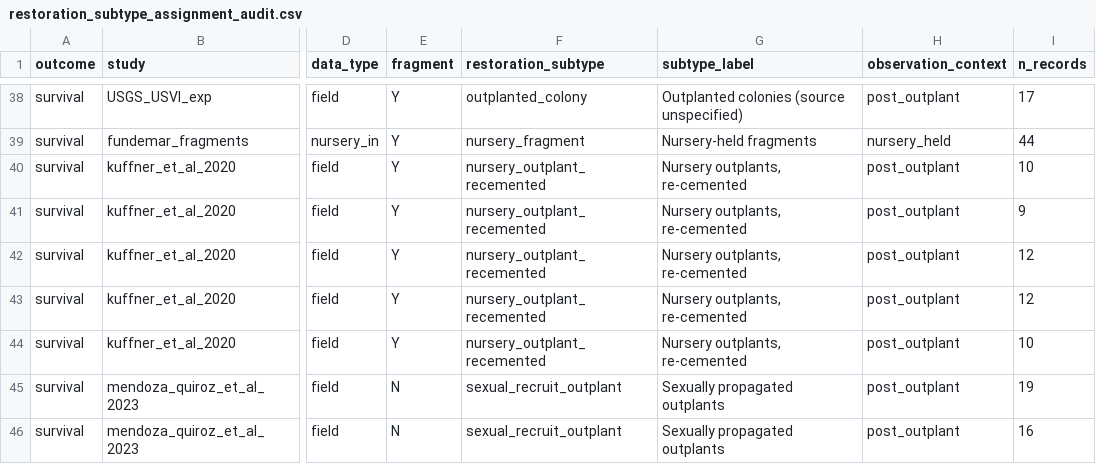
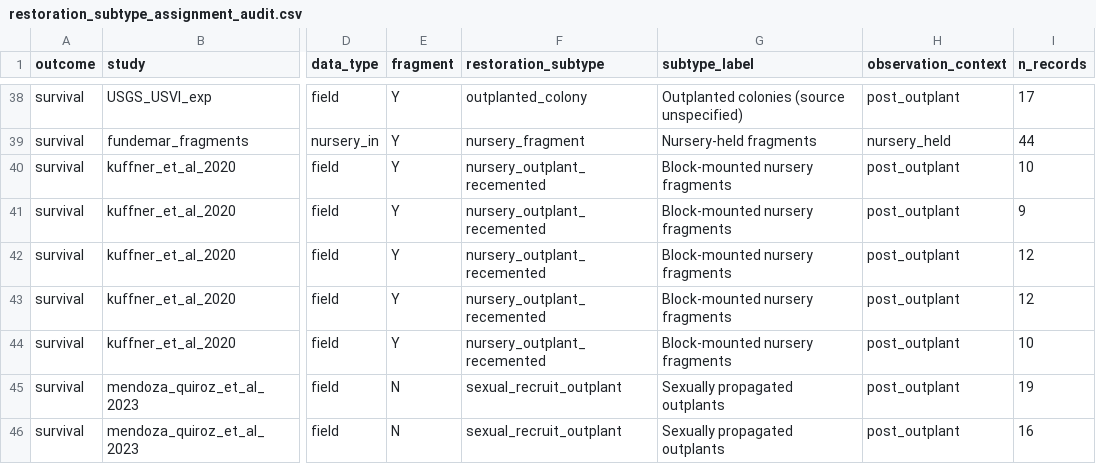
Before and after one commit to stier-lab/fundemar-rse-parameters, a CSV file: 06_analysis/output/restoration_subtype_assignment_audit.csv, drawn as a sheet; only a part is shown, gaps mark what is left out; the diff names each change by its address in the sheet, - before the commit and + after, or states it on an @@ line.

```diff
--- a/06_analysis/output/restoration_subtype_assignment_audit.csv
+++ b/06_analysis/output/restoration_subtype_assignment_audit.csv
-G40:G44 (subtype_label): Nursery outplants, re-cemented
+G40:G44 (subtype_label): Block-mounted nursery fragments
```
Also changed, not shown: 05_data/standardized/restoration_subtype_mapping.csv, 06_analysis/output/restoration_subtype_study_summary.csv, 54 other files.
